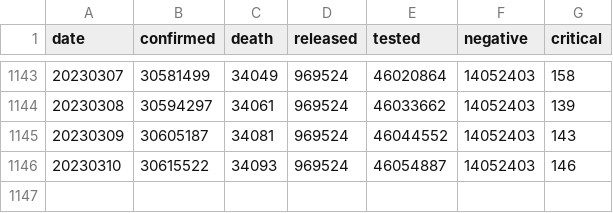
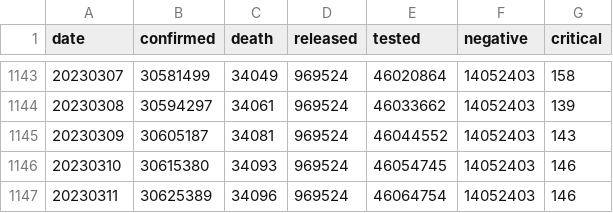
Before and after one commit to jooeungen/coronaboard_kr, a CSV file: kr_daily.csv, drawn as a sheet; only a part is shown, gaps mark what is left out.

```diff
--- a/kr_daily.csv
+++ b/kr_daily.csv
@@ -1145,2 +1145,3 @@ date,confirmed,death,released,tested,negative,critical
 20230309,30605187,34081,969524,46044552,14052403,143
-20230310,30615522,34093,969524,46054887,14052403,146
+20230310,30615380,34093,969524,46054745,14052403,146
+20230311,30625389,34096,969524,46064754,14052403,146
```
Also changed, not shown: kr_regional_daily.csv.
